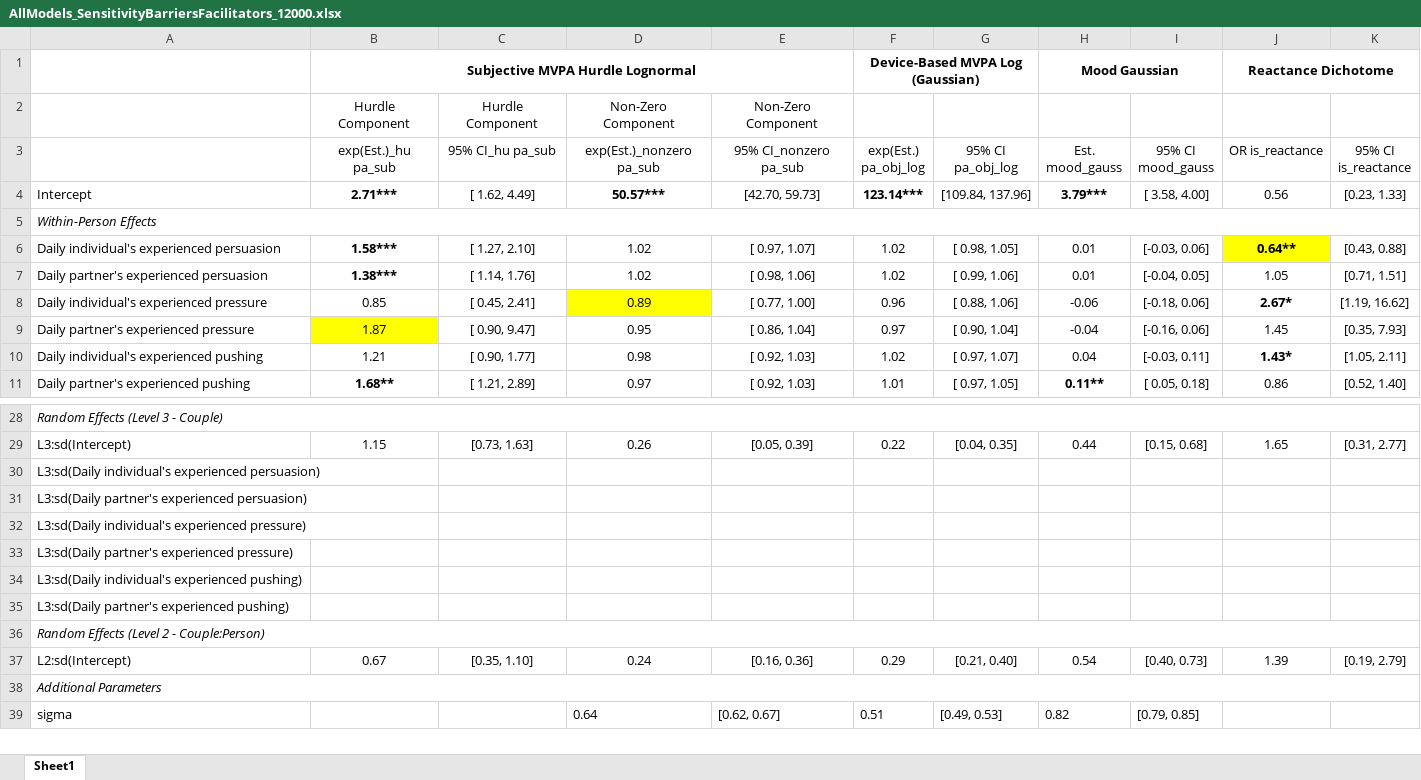
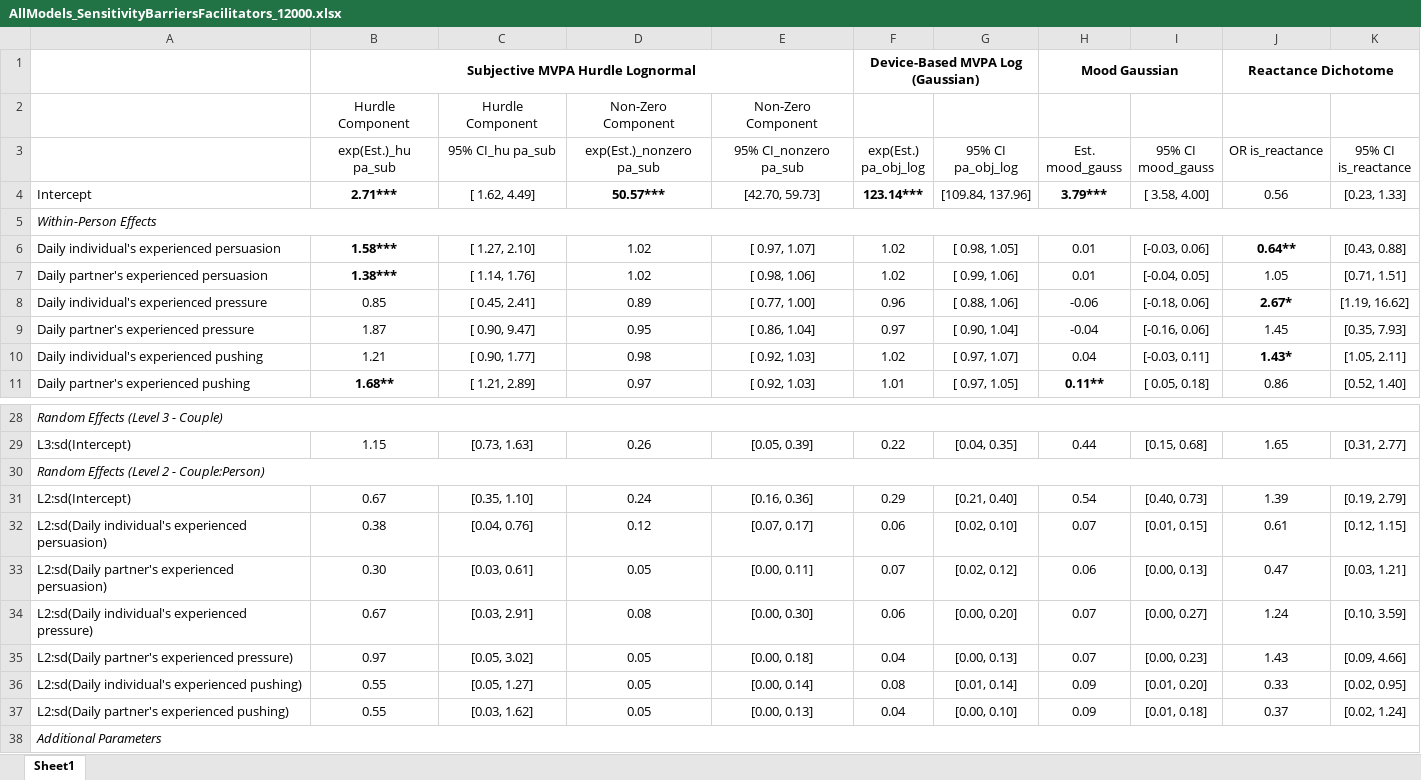
Before and after one commit to Pascal-Kueng/02TimeAndTiesControl, an Excel workbook: Output/AllModels_SensitivityBarriersFacilitators_12000.xlsx, sheet Sheet1, drawn as a sheet; only a part is shown, gaps mark what is left out; the shorter side is filled out with more unchanged rows; values as stored, in another font and other column widths than the file's, no borders; removed rows and columns are numbered as before the commit, all else as after; the diff names each change by its address in the sheet, - before the commit and + after, or states it on an @@ line.

```diff
--- a/Output/AllModels_SensitivityBarriersFacilitators_12000.xlsx (sheet Sheet1)
+++ b/Output/AllModels_SensitivityBarriersFacilitators_12000.xlsx (sheet Sheet1)
-J6 fill: #FFFF00
+J6 fill: none
-D8 fill: #FFFF00
+D8 fill: none
-B9 fill: #FFFF00
+B9 fill: none
-row 30: L3:sd(Daily individual's experienced persuasion)
-row 31: L3:sd(Daily partner's experienced persuasion)
-row 32: L3:sd(Daily individual's experienced pressure)
-row 33: L3:sd(Daily partner's experienced pressure)
-row 34: L3:sd(Daily individual's experienced pushing)
-row 35: L3:sd(Daily partner's experienced pushing)
+row 32: L2:sd(Daily individual's experienced persuasion) | 0.38 | [0.04, 0.76] | 0.12 | [0.07, 0.17] | 0.06 | [0.02, 0.10] | 0.07 | [0.01, 0.15] | 0.61 | [0.12, 1.15]
+row 33: L2:sd(Daily partner's experienced persuasion) | 0.30 | [0.03, 0.61] | 0.05 | [0.00, 0.11] | 0.07 | [0.02, 0.12] | 0.06 | [0.00, 0.13] | 0.47 | [0.03, 1.21]
+row 34: L2:sd(Daily individual's experienced pressure) | 0.67 | [0.03, 2.91] | 0.08 | [0.00, 0.30] | 0.06 | [0.00, 0.20] | 0.07 | [0.00, 0.27] | 1.24 | [0.10, 3.59]
+row 35: L2:sd(Daily partner's experienced pressure) | 0.97 | [0.05, 3.02] | 0.05 | [0.00, 0.18] | 0.04 | [0.00, 0.13] | 0.07 | [0.00, 0.23] | 1.43 | [0.09, 4.66]
+row 36: L2:sd(Daily individual's experienced pushing) | 0.55 | [0.05, 1.27] | 0.05 | [0.00, 0.14] | 0.08 | [0.01, 0.14] | 0.09 | [0.01, 0.20] | 0.33 | [0.02, 0.95]
+row 37: L2:sd(Daily partner's experienced pushing) | 0.55 | [0.03, 1.62] | 0.05 | [0.00, 0.13] | 0.04 | [0.00, 0.10] | 0.09 | [0.01, 0.18] | 0.37 | [0.02, 1.24]
```
Also changed, not shown: Output/AllModels_MainModels12000.xlsx, Output/AllModels_SensitivityExchangeProcesses_12000.xlsx, 12 other files.
